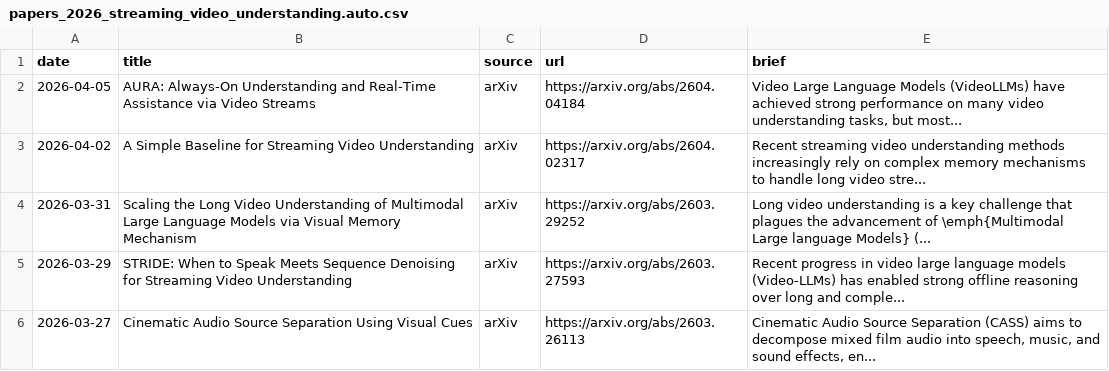
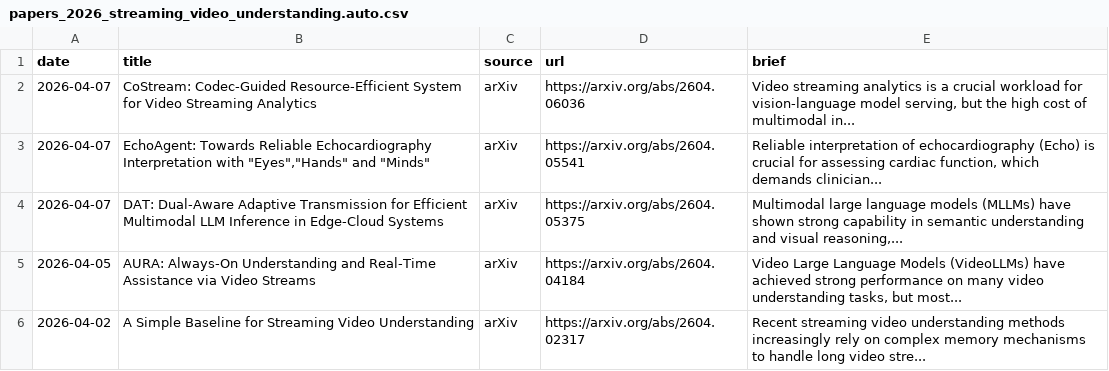
Before and after one commit to hjh123445/streaming-video-understanding-papers-2026, a CSV file: data/papers_2026_streaming_video_understanding.auto.csv, drawn as a sheet; only a part is shown; the shorter side is filled out with more unchanged rows.

```diff
--- a/data/papers_2026_streaming_video_understanding.auto.csv
+++ b/data/papers_2026_streaming_video_understanding.auto.csv
@@ -1,2 +1,5 @@
 date,title,source,url,brief
+2026-04-07,CoStream: Codec-Guided Resource-Efficient System for Video Streaming Analytics,arXiv,https://arxiv.org/abs/2604.06036,"Video streaming analytics is a crucial workload for vision-language model serving, but the high cost of multimodal in..."
+2026-04-07,"EchoAgent: Towards Reliable Echocardiography Interpretation with ""Eyes"",""Hands"" and ""Minds""",arXiv,https://arxiv.org/abs/2604.05541,"Reliable interpretation of echocardiography (Echo) is crucial for assessing cardiac function, which demands clinician..."
+2026-04-07,DAT: Dual-Aware Adaptive Transmission for Efficient Multimodal LLM Inference in Edge-Cloud Systems,arXiv,https://arxiv.org/abs/2604.05375,"Multimodal large language models (MLLMs) have shown strong capability in semantic understanding and visual reasoning,..."
 2026-04-05,AURA: Always-On Understanding and Real-Time Assistance via Video Streams,arXiv,https://arxiv.org/abs/2604.04184,"Video Large Language Models (VideoLLMs) have achieved strong performance on many video understanding tasks, but most..."
```
Also changed, not shown: data/papers_2026_streaming_video_understanding.csv, 2 other files.
